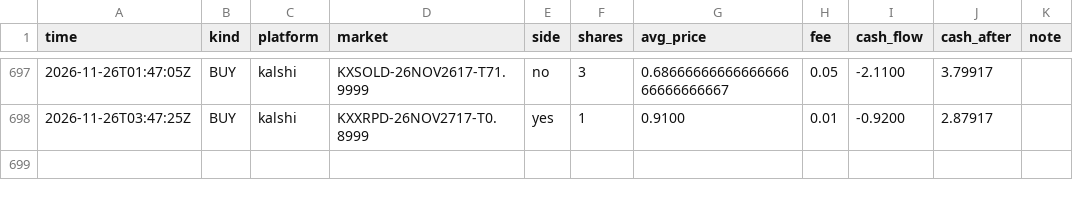
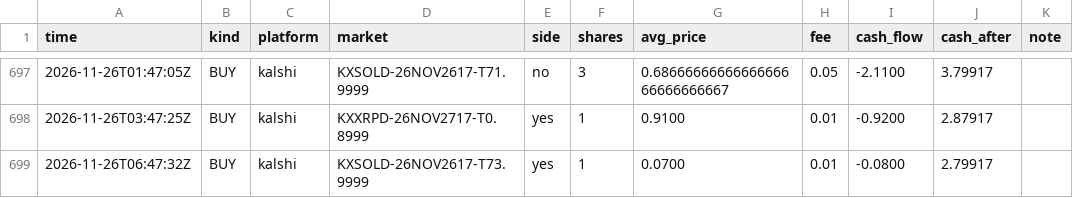
Before and after one commit to rouvenwieland/wahrscheinlichkeits-scanner-public, a CSV file: data/trades_punkt.csv, drawn as a sheet; only a part is shown, gaps mark what is left out.

```diff
--- a/data/trades_punkt.csv
+++ b/data/trades_punkt.csv
@@ -698 +698,2 @@ time,kind,platform,market,side,shares,avg_price,fee,cash_flow,cash_after,note
 2026-11-26T03:47:25Z,BUY,kalshi,KXXRPD-26NOV2717-T0.8999,yes,1,0.9100,0.01,-0.9200,2.87917,
+2026-11-26T06:47:32Z,BUY,kalshi,KXSOLD-26NOV2617-T73.9999,yes,1,0.0700,0.01,-0.0800,2.79917,
```
Also changed, not shown: data/berichte/verlauf.csv, data/trades_modell_10k.csv, 11 other files.
